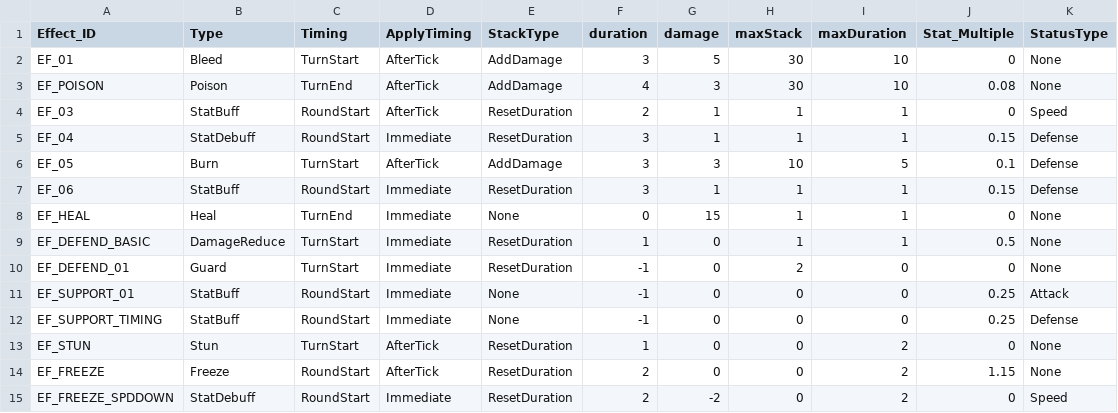
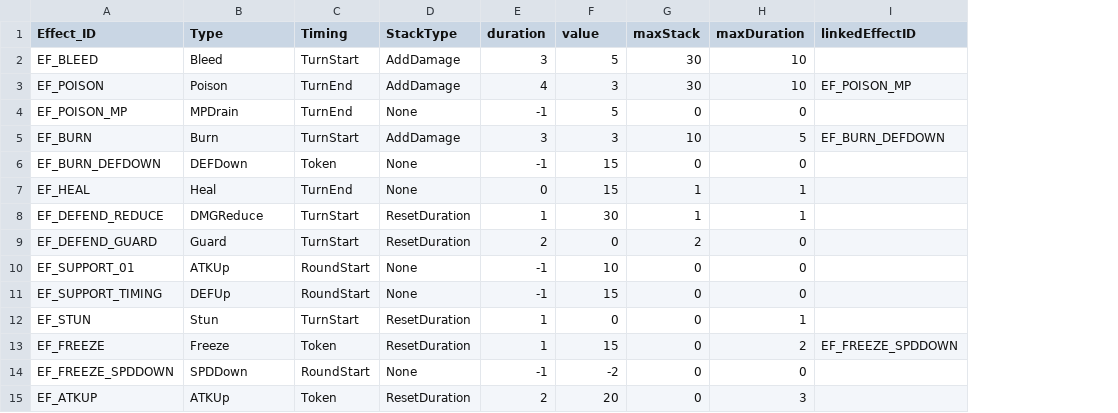
Before and after one commit to msh0325/Project_CT, a CSV file: Assets/Data/EffectData.csv, drawn as a sheet; removed rows and columns are numbered as before the commit, all else as after; the diff names each change by its address in the sheet, - before the commit and + after, or states it on an @@ line.

Commit message:
Fixed EffectPipeline
기존의 statEnable / applyTiming 방식을 버리고 Dot / Token 두 형식으로 Effect 변경.
Dot : 기존과 같이 value만큼 피해를 입고 duration만큼 지속됨.
Token : value만큼 token을 보유하고, 각 token마다 알맞는 상황에서 token 1개 소모.

effectdata에 필요없는 column 제거 및 linkedeffectid column 추가.
 >> 독, 화상, 빙결과 같이 두 가지 이상의 effect가 공존해야 하는 effect를 위한 필드. linkedeffectid가 있으면 effect 적용 시 자동으로 함께 적용. 제거 시 함께 제거.

```diff
--- a/Assets/Data/EffectData.csv
+++ b/Assets/Data/EffectData.csv
-column D (ApplyTiming), rows 2-3: AfterTick | AfterTick; row 6: AfterTick; rows 8-15: Immediate | Immediate | Immediate | Immediate | Immediate | AfterTick | AfterTick | Immediate
-column J (Stat_Multiple), rows 2-3: 0 | 0.08; row 6: 0.1; rows 8-15: 0 | 0.5 | 0 | 0.25 | 0.25 | 0 | 1.15 | 0
-column K (StatusType), rows 2-3: None | None; row 6: Defense; rows 8-15: None | None | None | Attack | Defense | None | None | Speed
+column I (linkedEffectID), row 3: EF_POISON_MP; row 5: EF_BURN_DEFDOWN; row 13: EF_FREEZE_SPDDOWN
-F1: damage
+F1: value
-A2 (Effect_ID): EF_01
+A2 (Effect_ID): EF_BLEED
-row 4: EF_03 | StatBuff | RoundStart | AfterTick | ResetDuration | 2 | 1 | 1 | 1 | 0 | Speed
-row 5: EF_04 | StatDebuff | RoundStart | Immediate | ResetDuration | 3 | 1 | 1 | 1 | 0.15 | Defense
+row 4: EF_POISON_MP | MPDrain | TurnEnd | None | -1 | 5 | 0 | 0
-A5 (Effect_ID): EF_05
+A5 (Effect_ID): EF_BURN
-row 7: EF_06 | StatBuff | RoundStart | Immediate | ResetDuration | 3 | 1 | 1 | 1 | 0.15 | Defense
+row 6: EF_BURN_DEFDOWN | DEFDown | Token | None | -1 | 15 | 0 | 0
-A8 (Effect_ID): EF_DEFEND_BASIC
+A8 (Effect_ID): EF_DEFEND_REDUCE
-B8 (Type): DamageReduce
+B8 (Type): DMGReduce
-F8 (value): 0
+F8 (value): 30
-A9 (Effect_ID): EF_DEFEND_01
+A9 (Effect_ID): EF_DEFEND_GUARD
-E9 (duration): -1
+E9 (duration): 2
-B10 (Type): StatBuff
+B10 (Type): ATKUp
-F10 (value): 0
+F10 (value): 10
-B11 (Type): StatBuff
+B11 (Type): DEFUp
-F11 (value): 0
+F11 (value): 15
-H12 (maxDuration): 2
+H12 (maxDuration): 1
-C13 (Timing): RoundStart
+C13 (Timing): Token
-E13 (duration): 2
+E13 (duration): 1
-F13 (value): 0
+F13 (value): 15
-B14 (Type): StatDebuff
+B14 (Type): SPDDown
-D14 (StackType): ResetDuration
+D14 (StackType): None
-E14 (duration): 2
+E14 (duration): -1
-H14 (maxDuration): 2
+H14 (maxDuration): 0
+row 15: EF_ATKUP | ATKUp | Token | ResetDuration | 2 | 20 | 0 | 3
```
Also changed, not shown: Assets/Data/SkillData.csv, 10 other files.
